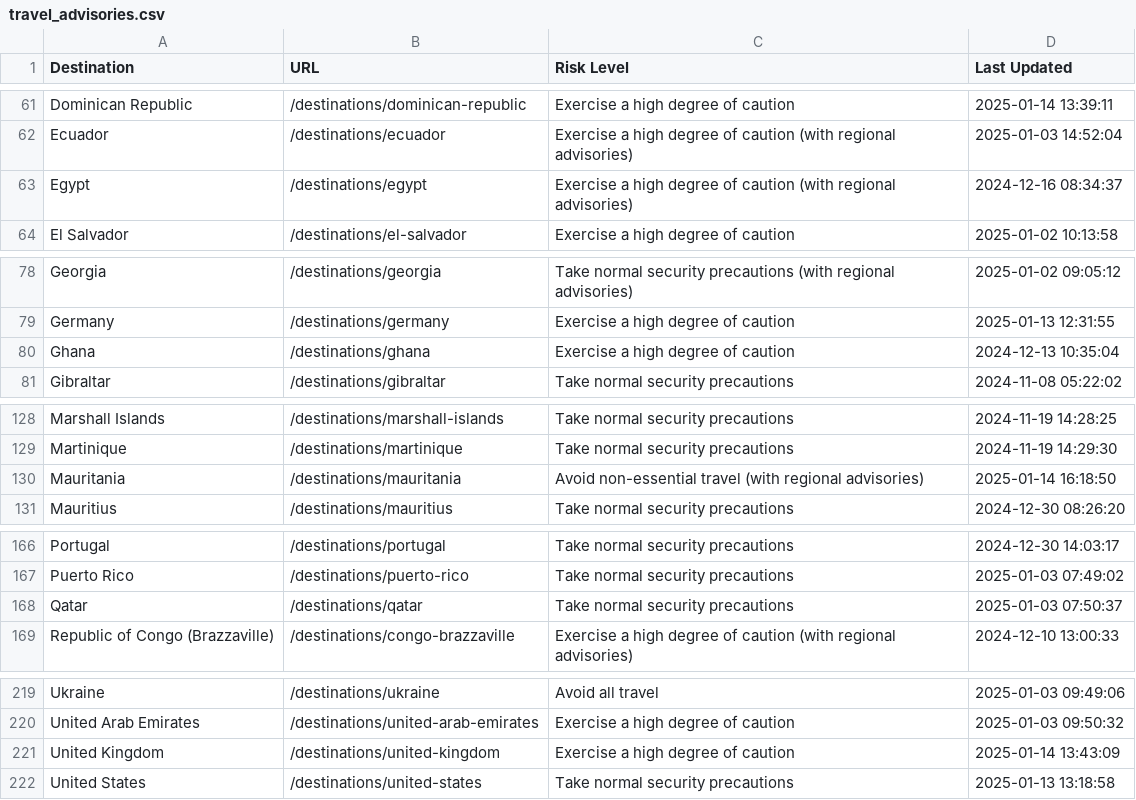
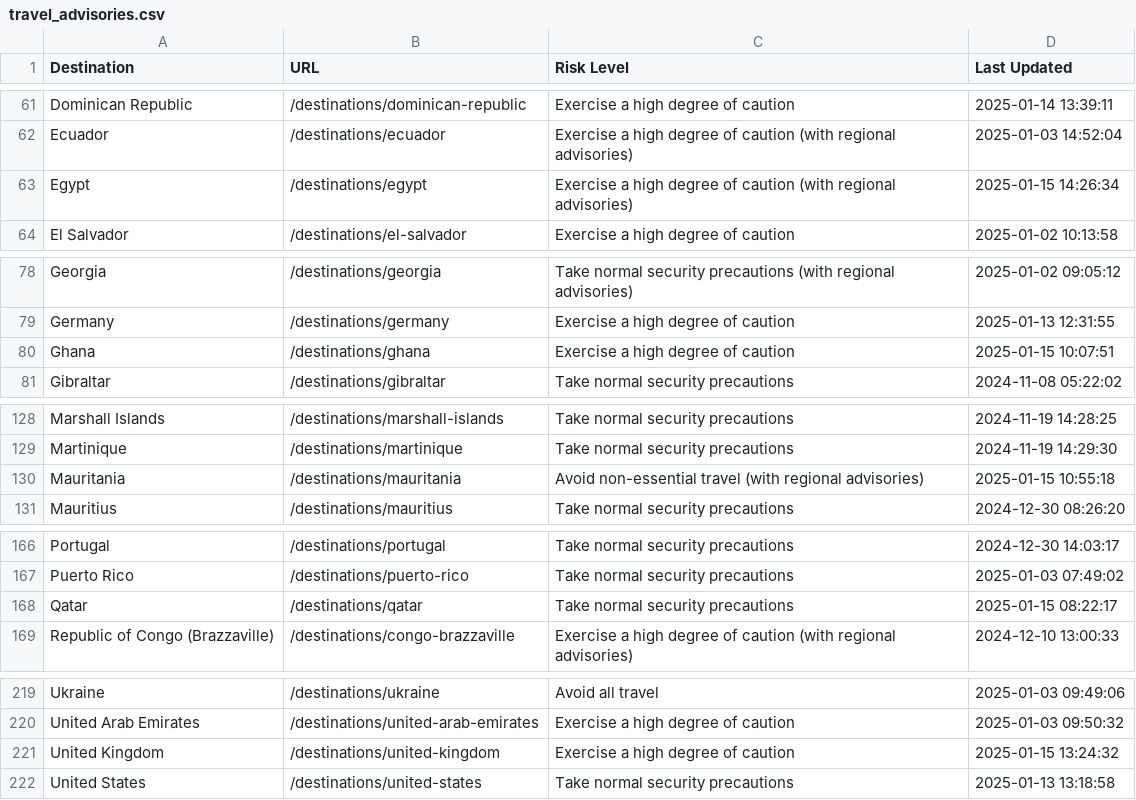
Before and after one commit to pingmaestro/Travel-Advisory, a CSV file: travel_advisories.csv, drawn as a sheet; only a part is shown, gaps mark what is left out.

```diff
--- a/travel_advisories.csv
+++ b/travel_advisories.csv
@@ -62,3 +62,3 @@ Dominican Republic,/destinations/dominican-republic,Exercise a high degree of ca
 Ecuador,/destinations/ecuador,Exercise a high degree of caution (with regional advisories),2025-01-03 14:52:04
-Egypt,/destinations/egypt,Exercise a high degree of caution (with regional advisories),2024-12-16 08:34:37
+Egypt,/destinations/egypt,Exercise a high degree of caution (with regional advisories),2025-01-15 14:26:34
 El Salvador,/destinations/el-salvador,Exercise a high degree of caution,2025-01-02 10:13:58
@@ -79,3 +79,3 @@ Georgia,/destinations/georgia,Take normal security precautions (with regional ad
 Germany,/destinations/germany,Exercise a high degree of caution,2025-01-13 12:31:55
-Ghana,/destinations/ghana,Exercise a high degree of caution,2024-12-13 10:35:04
+Ghana,/destinations/ghana,Exercise a high degree of caution,2025-01-15 10:07:51
 Gibraltar,/destinations/gibraltar,Take normal security precautions,2024-11-08 05:22:02
@@ -129,3 +129,3 @@ Marshall Islands,/destinations/marshall-islands,Take normal security precautions
 Martinique,/destinations/martinique,Take normal security precautions,2024-11-19 14:29:30
-Mauritania,/destinations/mauritania,Avoid non-essential travel (with regional advisories),2025-01-14 16:18:50
+Mauritania,/destinations/mauritania,Avoid non-essential travel (with regional advisories),2025-01-15 10:55:18
 Mauritius,/destinations/mauritius,Take normal security precautions,2024-12-30 08:26:20
@@ -167,3 +167,3 @@ Portugal,/destinations/portugal,Take normal security precautions,2024-12-30 14:0
 Puerto Rico,/destinations/puerto-rico,Take normal security precautions,2025-01-03 07:49:02
-Qatar,/destinations/qatar,Take normal security precautions,2025-01-03 07:50:37
+Qatar,/destinations/qatar,Take normal security precautions,2025-01-15 08:22:17
 Republic of Congo (Brazzaville),/destinations/congo-brazzaville,Exercise a high degree of caution (with regional advisories),2024-12-10 13:00:33
@@ -220,3 +220,3 @@ Ukraine,/destinations/ukraine,Avoid all travel,2025-01-03 09:49:06
 United Arab Emirates,/destinations/united-arab-emirates,Exercise a high degree of caution,2025-01-03 09:50:32
-United Kingdom,/destinations/united-kingdom,Exercise a high degree of caution,2025-01-14 13:43:09
+United Kingdom,/destinations/united-kingdom,Exercise a high degree of caution,2025-01-15 13:24:32
 United States,/destinations/united-states,Take normal security precautions,2025-01-13 13:18:58
```
